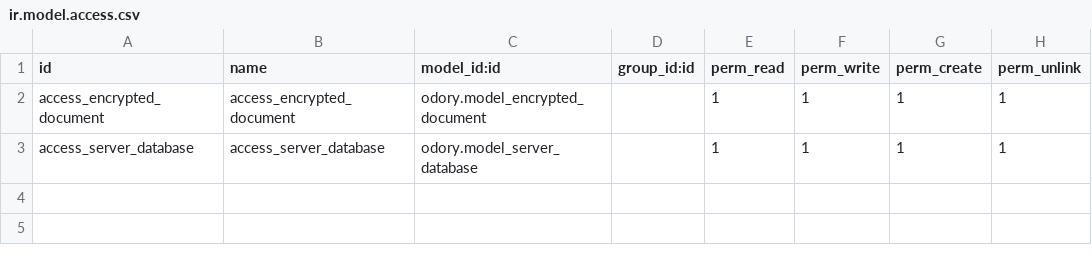
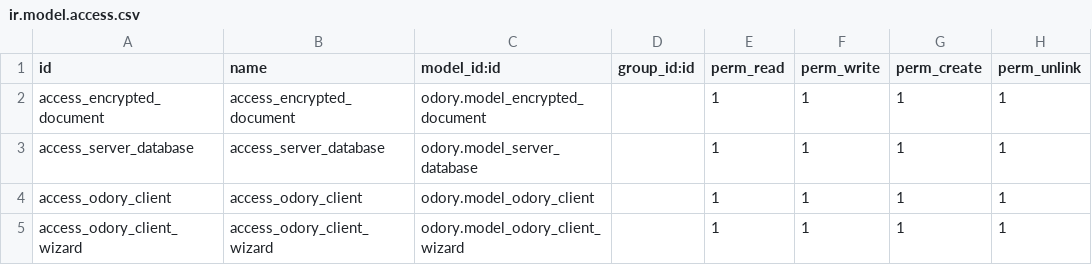
Before and after one commit to emmiehe/o-dory, a CSV file: odory/security/ir.model.access.csv, drawn as a sheet; the diff names each change by its address in the sheet, - before the commit and + after, or states it on an @@ line.

```diff
--- a/odory/security/ir.model.access.csv
+++ b/odory/security/ir.model.access.csv
+row 4: access_odory_client | access_odory_client | odory.model_odory_client |  | 1 | 1 | 1 | 1
+row 5: access_odory_client_wizard | access_odory_client_wizard | odory.model_odory_client_wizard |  | 1 | 1 | 1 | 1
```
Also changed, not shown: 10 other files.
